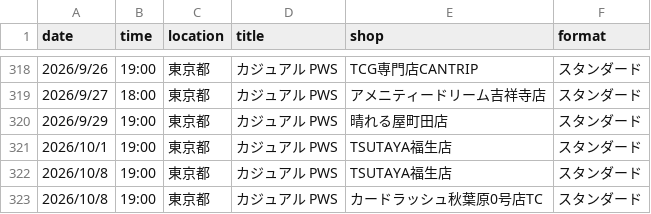
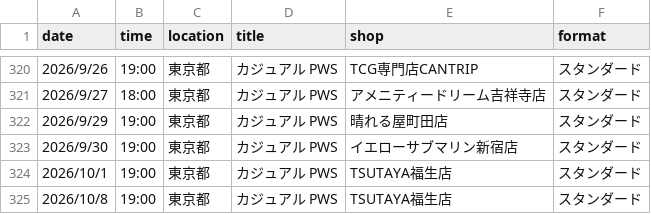
Before and after one commit to wakame1367/mtg_official_event_scraper, a CSV file: mtg_events.csv, drawn as a sheet; only a part is shown, gaps mark what is left out; the shorter side is filled out with more unchanged rows; the diff covers the shown part only.

```diff
--- a/mtg_events.csv
+++ b/mtg_events.csv
@@ -320,2 +322,3 @@
 2026/9/29,19:00,東京都,カジュアル PWS,晴れる屋町田店,スタンダード
+2026/9/30,19:00,東京都,カジュアル PWS,イエローサブマリン新宿店,スタンダード
 2026/10/1,19:00,東京都,カジュアル PWS,TSUTAYA福生店,スタンダード
```
Also changed, not shown: 4 added rows and 2 removed rows elsewhere in this file, mtg_events_latest.csv, 2 other files.
